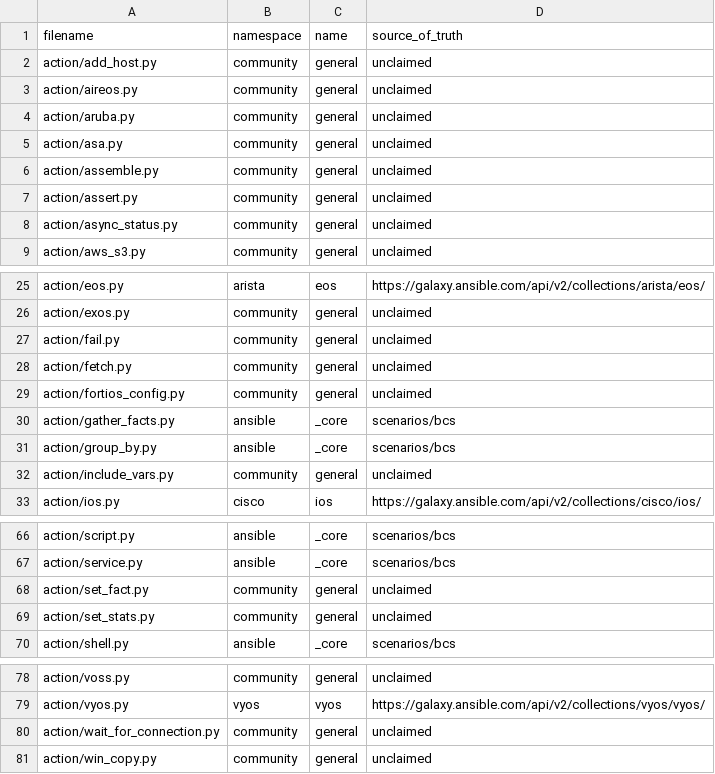
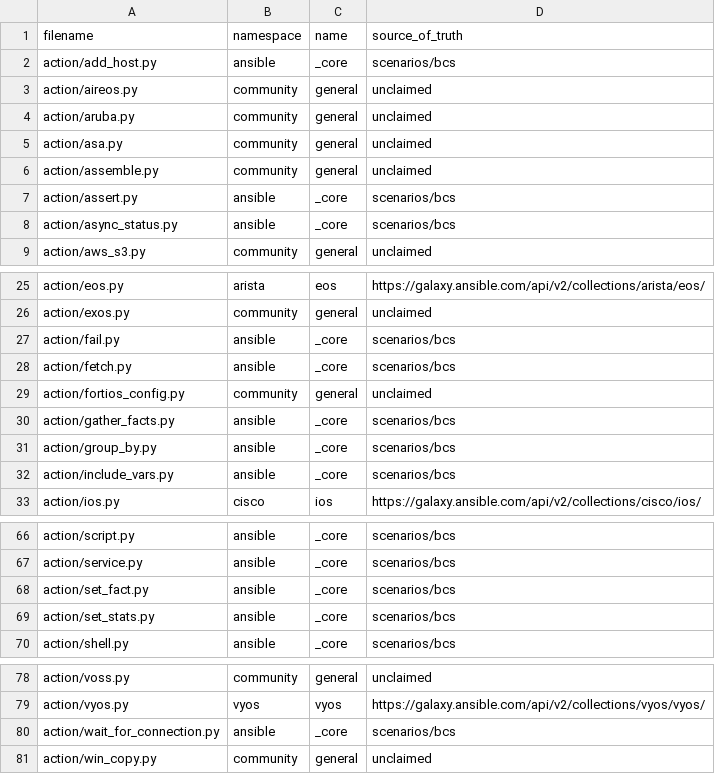
Before and after one commit to ansible/collection_migration, a CSV file: scenarios/nwo/compiled.csv, drawn as a sheet; only a part is shown, gaps mark what is left out.

Commit message:
scenarios with mapped core action plugins

```diff
--- a/scenarios/nwo/compiled.csv
+++ b/scenarios/nwo/compiled.csv
@@ -1,3 +1,3 @@
 filename,namespace,name,source_of_truth
-action/add_host.py,community,general,unclaimed
+action/add_host.py,ansible,_core,scenarios/bcs
 action/aireos.py,community,general,unclaimed
@@ -6,4 +6,4 @@ action/asa.py,community,general,unclaimed
 action/assemble.py,community,general,unclaimed
-action/assert.py,community,general,unclaimed
-action/async_status.py,community,general,unclaimed
+action/assert.py,ansible,_core,scenarios/bcs
+action/async_status.py,ansible,_core,scenarios/bcs
 action/aws_s3.py,community,general,unclaimed
@@ -26,4 +26,4 @@ action/eos.py,arista,eos,https://galaxy.ansible.com/api/v2/collections/arista/eo
 action/exos.py,community,general,unclaimed
-action/fail.py,community,general,unclaimed
-action/fetch.py,community,general,unclaimed
+action/fail.py,ansible,_core,scenarios/bcs
+action/fetch.py,ansible,_core,scenarios/bcs
 action/fortios_config.py,community,general,unclaimed
@@ -31,3 +31,3 @@ action/gather_facts.py,ansible,_core,scenarios/bcs
 action/group_by.py,ansible,_core,scenarios/bcs
-action/include_vars.py,community,general,unclaimed
+action/include_vars.py,ansible,_core,scenarios/bcs
 action/ios.py,cisco,ios,https://galaxy.ansible.com/api/v2/collections/cisco/ios/
@@ -67,4 +67,4 @@ action/script.py,ansible,_core,scenarios/bcs
 action/service.py,ansible,_core,scenarios/bcs
-action/set_fact.py,community,general,unclaimed
-action/set_stats.py,community,general,unclaimed
+action/set_fact.py,ansible,_core,scenarios/bcs
+action/set_stats.py,ansible,_core,scenarios/bcs
 action/shell.py,ansible,_core,scenarios/bcs
@@ -79,3 +79,3 @@ action/voss.py,community,general,unclaimed
 action/vyos.py,vyos,vyos,https://galaxy.ansible.com/api/v2/collections/vyos/vyos/
-action/wait_for_connection.py,community,general,unclaimed
+action/wait_for_connection.py,ansible,_core,scenarios/bcs
 action/win_copy.py,community,general,unclaimed
```
Also changed, not shown: 2 other files.
